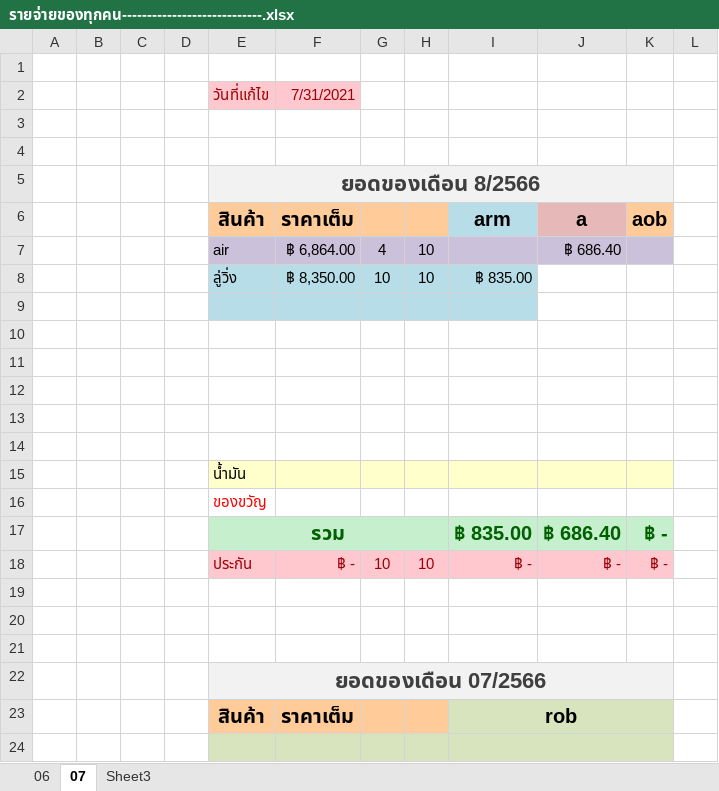
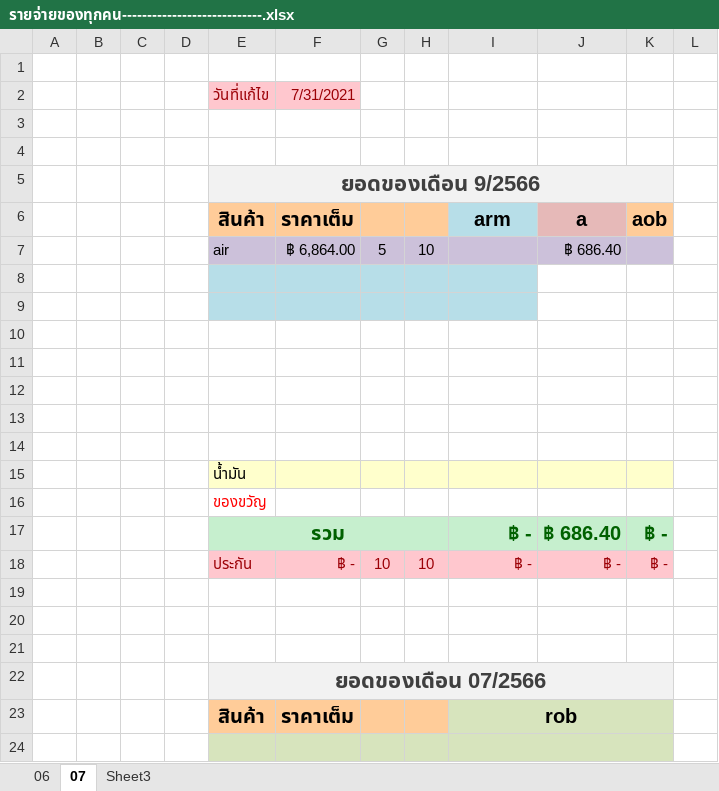
Before and after one commit to aobcoopy/Code_Library, an Excel workbook: รายจ่ายของทุกคน----------------------------.xlsx, sheet 07, drawn as a sheet; only a part is shown; values as stored, in another font and other column widths than the file's, no borders; the diff names each change by its address in the sheet, - before the commit and + after, or states it on an @@ line.

```diff
--- a/รายจ่ายของทุกคน----------------------------.xlsx (sheet 07)
+++ b/รายจ่ายของทุกคน----------------------------.xlsx (sheet 07)
-E5: ยอดของเดือน 8/2566
+E5: ยอดของเดือน 9/2566
-G7: 4
+G7: 5
-row 8:  |  |  |  | ลู่วิ่ง | ฿ 8,350.00 | 10 | 10 | ฿ 835.00
+row 8: (empty)
-I17: ฿ 835.00
+I17: ฿ -
```
Also changed, not shown: ++++++รายรัย-รายจ่าย 2566.xlsx, ค่าไฟ.xlsx, 4 other files.
